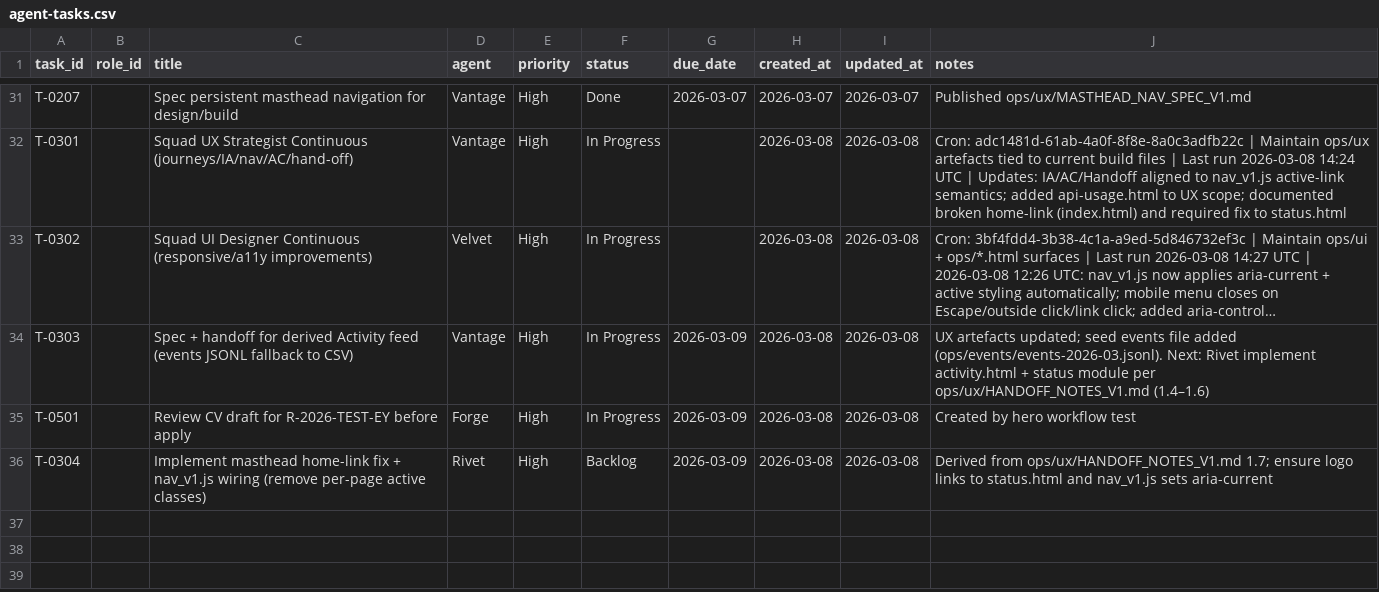
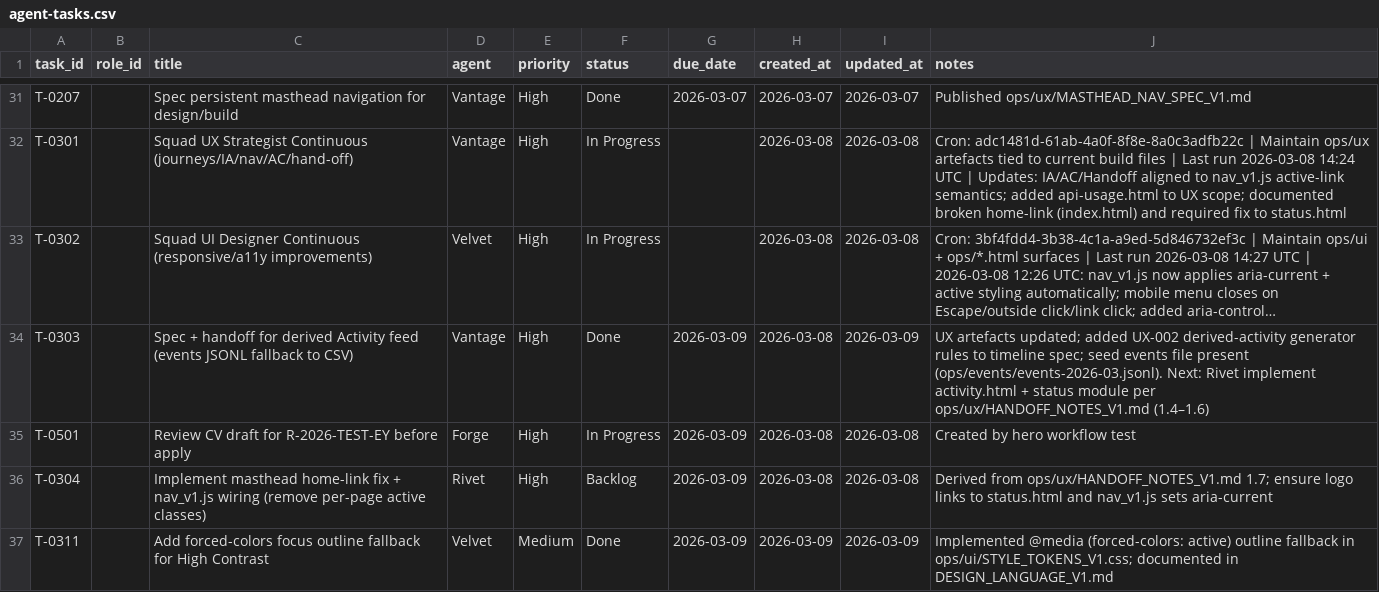
Before and after one commit to mattkdecide/crabbie-ops-dashboard, a CSV file: agent-tasks.csv, drawn as a sheet; only a part is shown, gaps mark what is left out; long unchanged cells end in …; the diff names each change by its address in the sheet, - before the commit and + after, or states it on an @@ line.

```diff
--- a/agent-tasks.csv
+++ b/agent-tasks.csv
-F34 (status): In Progress
+F34 (status): Done
-I34 (updated_at): 2026-03-08
+I34 (updated_at): 2026-03-09
-J34 (notes): …artefacts updated; seed events file added (ops/events/events-2026-03.jsonl). Next:…
+J34 (notes): …artefacts updated; added UX-002 derived-activity generator rules to timeline spec; seed events file present (ops/events/events-2026-03.jsonl). Next:…
+row 37: T-0311 |  | Add forced-colors focus outline fallback for High Contrast | Velvet | Medium | Done | 2026-03-09 | 2026-03-09 | 2026-03-09 | Implemented @media (forced-colors: active) outline fallback in ops/ui/STYLE_TOKENS_V1.css; documented in DESIGN_LANGUAGE_V1.md
```
Also changed, not shown: 4 other files.
